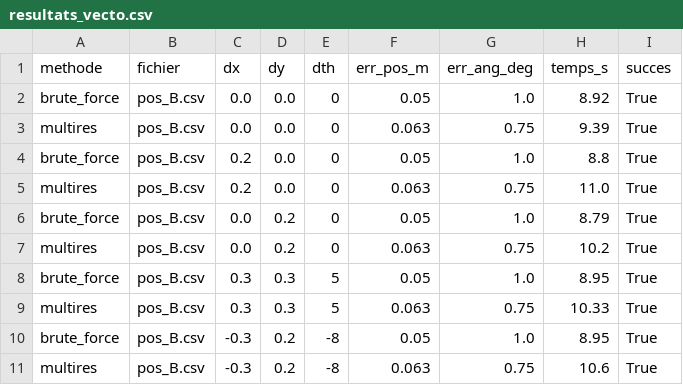
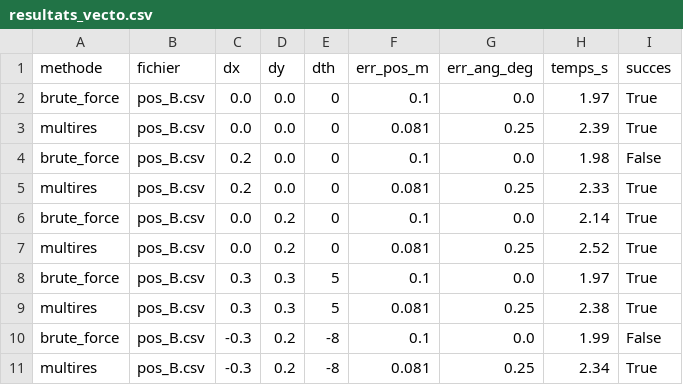
Before and after one commit to louisdelfosse27-hash/ROBOT, a CSV file: data/resultats_vecto.csv, drawn as a sheet; only a part is shown; the diff covers the shown part only.

```diff
--- a/data/resultats_vecto.csv
+++ b/data/resultats_vecto.csv
@@ -1,11 +1,11 @@
 methode,fichier,dx,dy,dth,err_pos_m,err_ang_deg,temps_s,succes
-brute_force,pos_B.csv,0.0,0.0,0,0.05,1.0,8.92,True
-multires,pos_B.csv,0.0,0.0,0,0.063,0.75,9.39,True
-brute_force,pos_B.csv,0.2,0.0,0,0.05,1.0,8.8,True
-multires,pos_B.csv,0.2,0.0,0,0.063,0.75,11.0,True
-brute_force,pos_B.csv,0.0,0.2,0,0.05,1.0,8.79,True
-multires,pos_B.csv,0.0,0.2,0,0.063,0.75,10.2,True
-brute_force,pos_B.csv,0.3,0.3,5,0.05,1.0,8.95,True
-multires,pos_B.csv,0.3,0.3,5,0.063,0.75,10.33,True
-brute_force,pos_B.csv,-0.3,0.2,-8,0.05,1.0,8.95,True
-multires,pos_B.csv,-0.3,0.2,-8,0.063,0.75,10.6,True
+brute_force,pos_B.csv,0.0,0.0,0,0.1,0.0,1.97,True
+multires,pos_B.csv,0.0,0.0,0,0.081,0.25,2.39,True
+brute_force,pos_B.csv,0.2,0.0,0,0.1,0.0,1.98,False
+multires,pos_B.csv,0.2,0.0,0,0.081,0.25,2.33,True
+brute_force,pos_B.csv,0.0,0.2,0,0.1,0.0,2.14,True
+multires,pos_B.csv,0.0,0.2,0,0.081,0.25,2.52,True
+brute_force,pos_B.csv,0.3,0.3,5,0.1,0.0,1.97,True
+multires,pos_B.csv,0.3,0.3,5,0.081,0.25,2.38,True
+brute_force,pos_B.csv,-0.3,0.2,-8,0.1,0.0,1.99,False
+multires,pos_B.csv,-0.3,0.2,-8,0.081,0.25,2.34,True
```
Also changed, not shown: 79 edited cells elsewhere in this file, data/bilan_localisation.csv, data/resultats_grid.csv, 6 other files.
